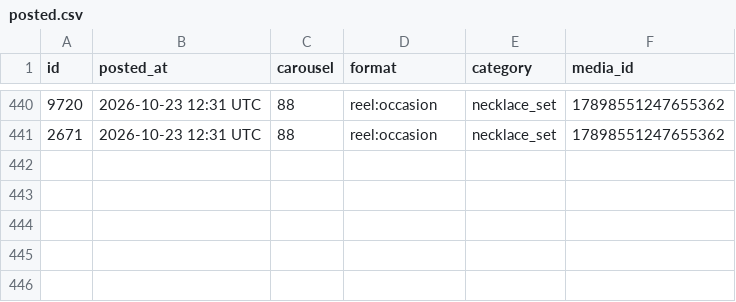
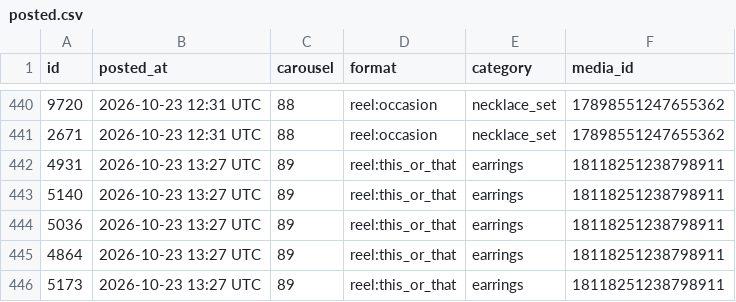
Before and after one commit to masterjewora-rgb/jewora-instagram, a CSV file: posted.csv, drawn as a sheet; only a part is shown, gaps mark what is left out; the diff names each change by its address in the sheet, - before the commit and + after, or states it on an @@ line.

```diff
--- a/posted.csv
+++ b/posted.csv
+row 442: 4931 | 2026-10-23 13:27 UTC | 89 | reel:this_or_that | earrings | 18118251238798911
+row 443: 5140 | 2026-10-23 13:27 UTC | 89 | reel:this_or_that | earrings | 18118251238798911
+row 444: 5036 | 2026-10-23 13:27 UTC | 89 | reel:this_or_that | earrings | 18118251238798911
+row 445: 4864 | 2026-10-23 13:27 UTC | 89 | reel:this_or_that | earrings | 18118251238798911
+row 446: 5173 | 2026-10-23 13:27 UTC | 89 | reel:this_or_that | earrings | 18118251238798911
```
Also changed, not shown: 1 other file.
